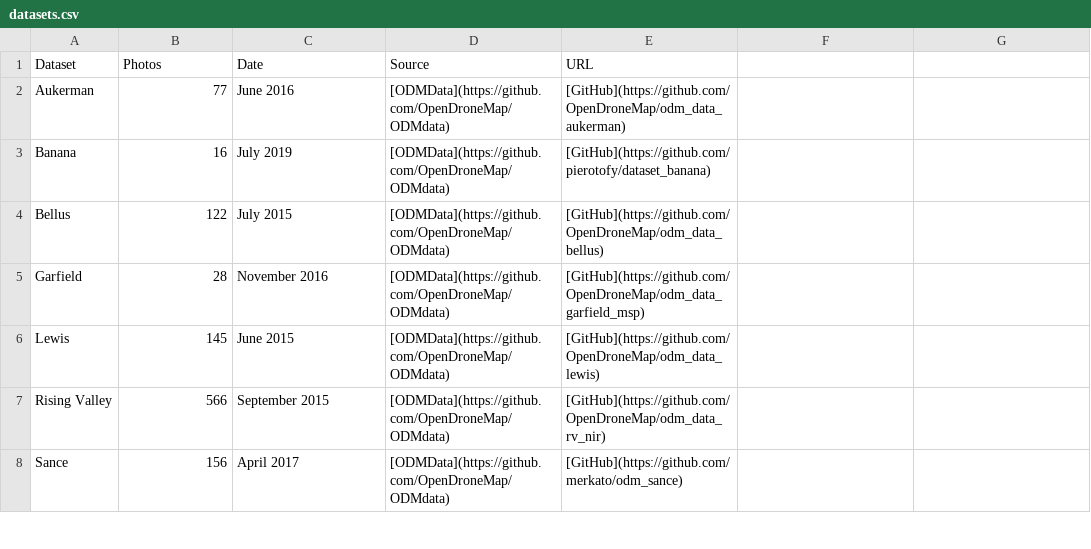
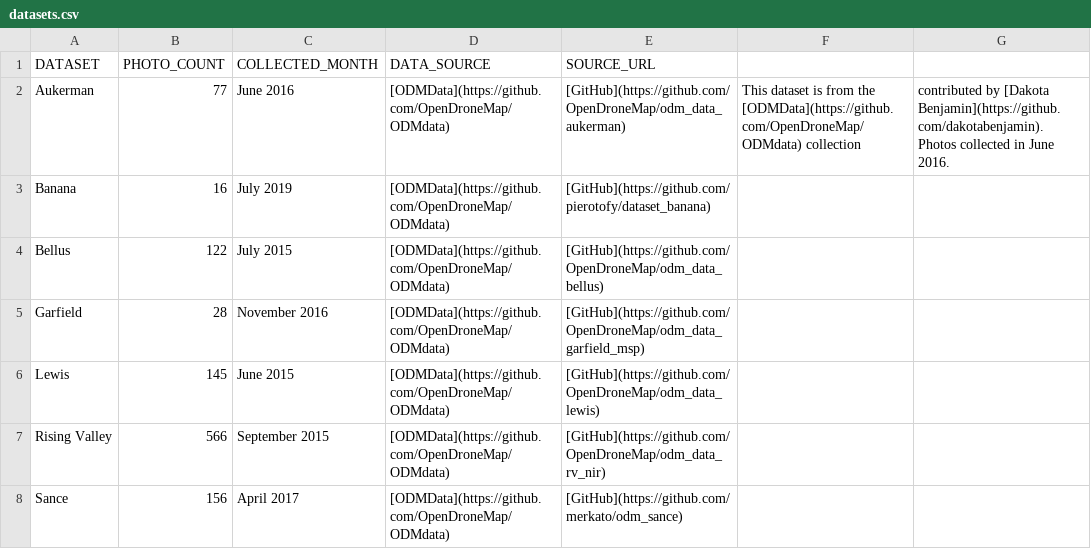
Before and after one commit to OpenDroneMap/odm-benchmarks, a CSV file: data/datasets.csv, drawn as a sheet; only a part is shown; removed rows and columns are numbered as before the commit, all else as after; the diff names each change by its address in the sheet, - before the commit and + after, or states it on an @@ line.

```diff
--- a/data/datasets.csv
+++ b/data/datasets.csv
-row 1: Dataset | Photos | Date | Source | URL
+row 1: DATASET | PHOTO_COUNT | COLLECTED_MONTH | DATA_SOURCE | SOURCE_URL
-F2: (empty)
+F2: This dataset is from the [ODMData](https://github.com/OpenDroneMap/ODMdata) collection
-G2: (empty)
+G2: contributed by [Dakota Benjamin](https://github.com/dakotabenjamin). Photos collected in June 2016.
```
